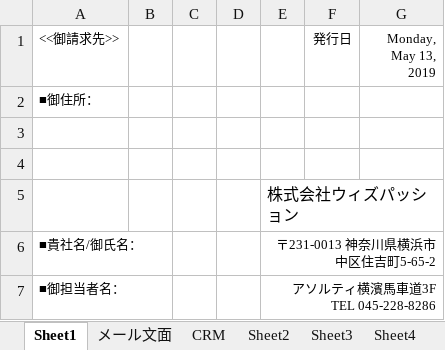
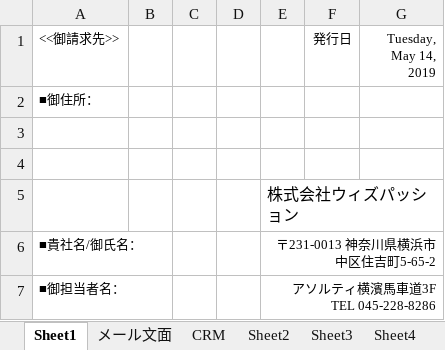
Before and after one commit to WITHPASSION/rms, an Excel workbook: public_html/template.xlsx, sheet Sheet1, drawn as a sheet; only a part is shown; values as stored, in another font and other column widths than the file's, no borders; charts and pictures not drawn; the diff names each change by its address in the sheet, - before the commit and + after, or states it on an @@ line.

```diff
--- a/public_html/template.xlsx (sheet Sheet1)
+++ b/public_html/template.xlsx (sheet Sheet1)
-G1: Monday, May 13, 2019
+G1: Tuesday, May 14, 2019
```
